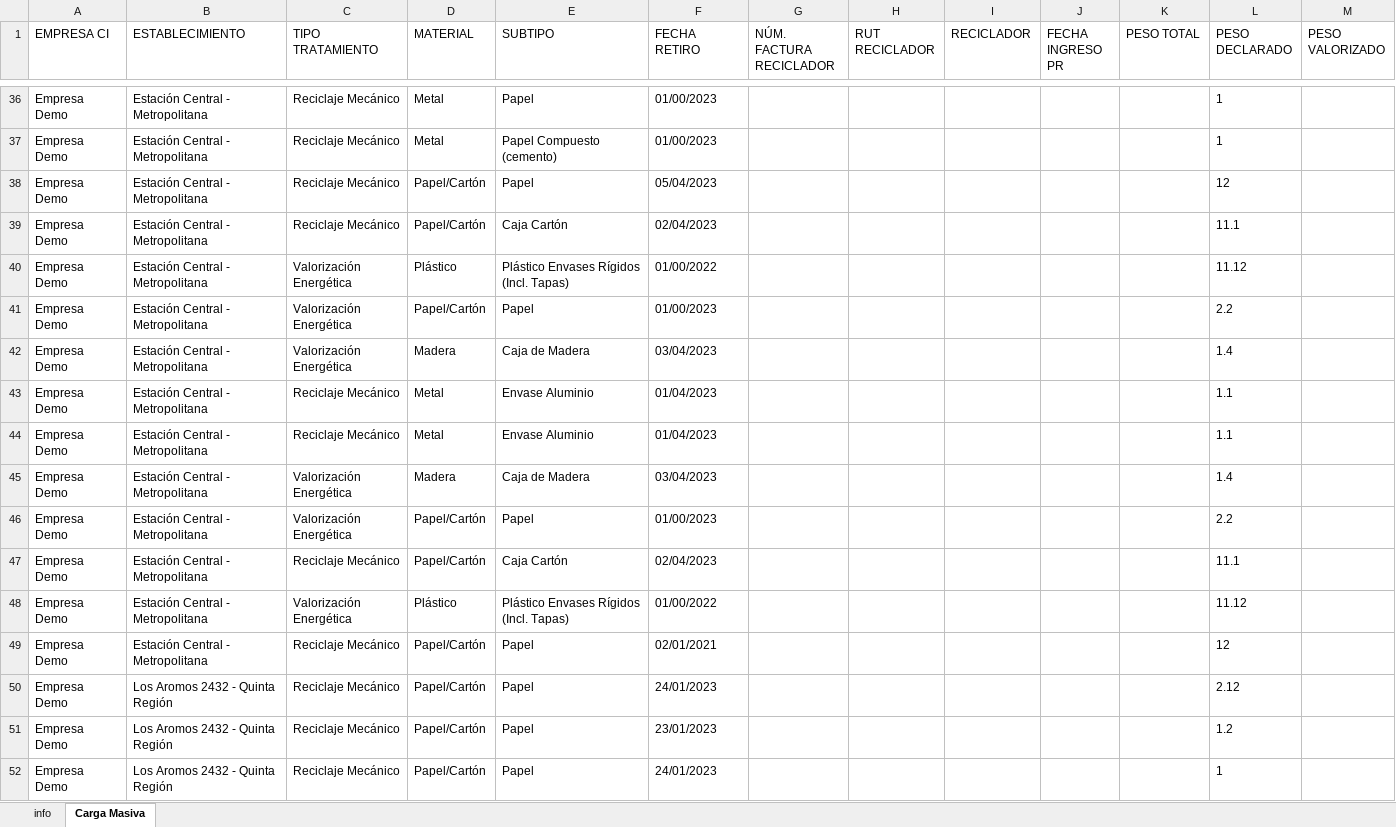
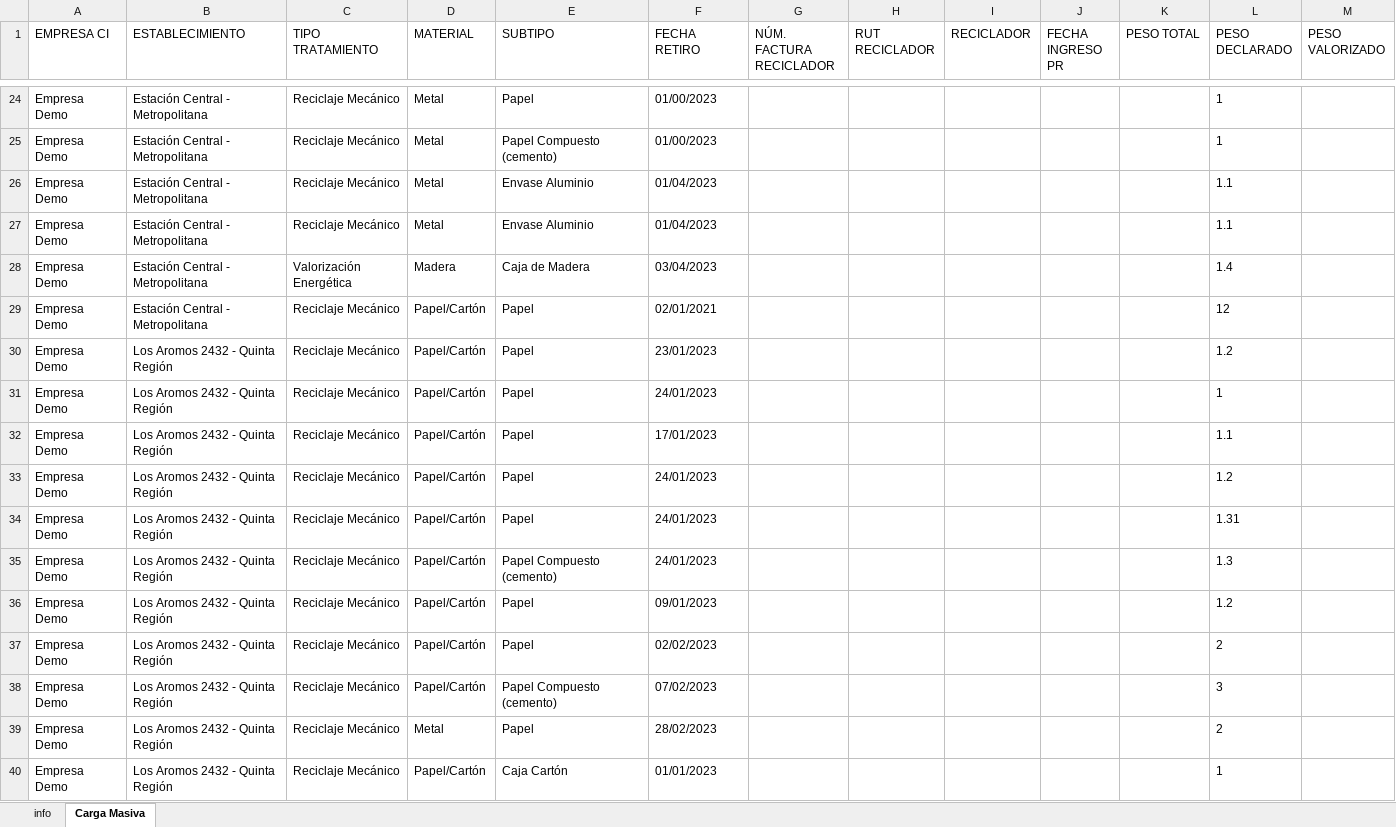
Before and after one commit to PLEYASOFT/rigk-sistema-gestion-residuos, an Excel workbook: desarrollo/rigk-sg-back/files/templates/_carga_masiva_z.xlsx, sheet Carga Masiva, drawn as a sheet; only a part is shown, gaps mark what is left out; the shorter side is filled out with more unchanged rows; values as stored, in another font and other column widths than the file's, no borders; the diff covers the shown part only; the diff names each change by its address in the sheet, - before the commit and + after, or states it on an @@ line.

```diff
--- a/desarrollo/rigk-sg-back/files/templates/_carga_masiva_z.xlsx (sheet Carga Masiva)
+++ b/desarrollo/rigk-sg-back/files/templates/_carga_masiva_z.xlsx (sheet Carga Masiva)
-row 38: Empresa Demo | Estación Central - Metropolitana | Reciclaje Mecánico | Papel/Cartón | Papel | 05/04/2023 |  |  |  |  |  | 12
-row 39: Empresa Demo | Estación Central - Metropolitana | Reciclaje Mecánico | Papel/Cartón | Caja Cartón | 02/04/2023 |  |  |  |  |  | 11.1
-row 40: Empresa Demo | Estación Central - Metropolitana | Valorización Energética | Plástico | Plástico Envases Rígidos (Incl. Tapas) | 01/00/2022 |  |  |  |  |  | 11.12
-row 41: Empresa Demo | Estación Central - Metropolitana | Valorización Energética | Papel/Cartón | Papel | 01/00/2023 |  |  |  |  |  | 2.2
-row 42: Empresa Demo | Estación Central - Metropolitana | Valorización Energética | Madera | Caja de Madera | 03/04/2023 |  |  |  |  |  | 1.4
-row 46: Empresa Demo | Estación Central - Metropolitana | Valorización Energética | Papel/Cartón | Papel | 01/00/2023 |  |  |  |  |  | 2.2
-row 47: Empresa Demo | Estación Central - Metropolitana | Reciclaje Mecánico | Papel/Cartón | Caja Cartón | 02/04/2023 |  |  |  |  |  | 11.1
-row 48: Empresa Demo | Estación Central - Metropolitana | Valorización Energética | Plástico | Plástico Envases Rígidos (Incl. Tapas) | 01/00/2022 |  |  |  |  |  | 11.12
-row 50: Empresa Demo | Los Aromos 2432 - Quinta Región | Reciclaje Mecánico | Papel/Cartón | Papel | 24/01/2023 |  |  |  |  |  | 2.12
```
Also changed, not shown: 47 removed rows elsewhere in this sheet, sheet info, 1 other file.
